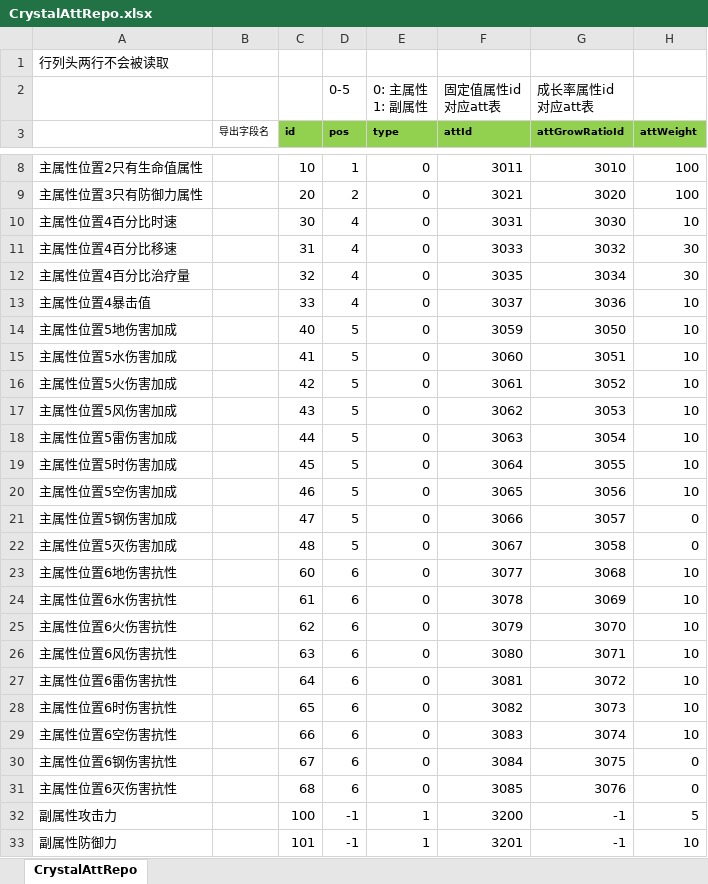
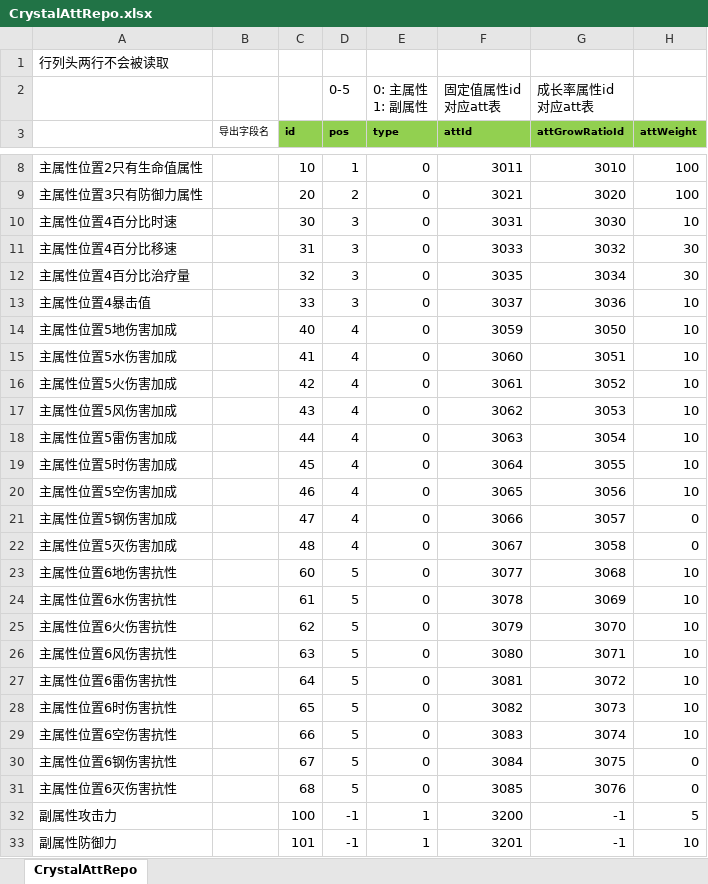
Before and after one commit to east-eden/server_bin, an Excel workbook: config/excel/CrystalAttRepo.xlsx, sheet CrystalAttRepo, drawn as a sheet; only a part is shown, gaps mark what is left out; values as stored, in another font and other column widths than the file's, no borders; the diff names each change by its address in the sheet, - before the commit and + after, or states it on an @@ line.

Commit message:
[server-pipeline] hash_id: commit_msg: ...

```diff
--- a/config/excel/CrystalAttRepo.xlsx (sheet CrystalAttRepo)
+++ b/config/excel/CrystalAttRepo.xlsx (sheet CrystalAttRepo)
-D10:D13 (pos): 4
+D10:D13 (pos): 3
-D14:D22 (pos): 5
+D14:D22 (pos): 4
-D23:D31 (pos): 6
+D23:D31 (pos): 5
```
